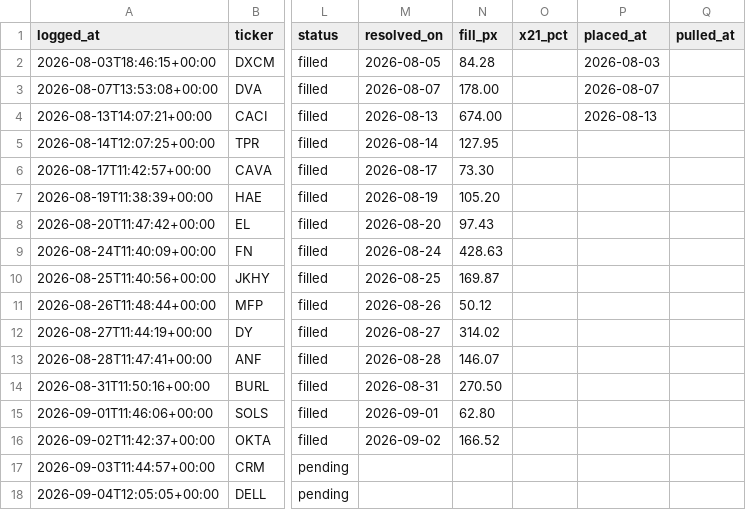
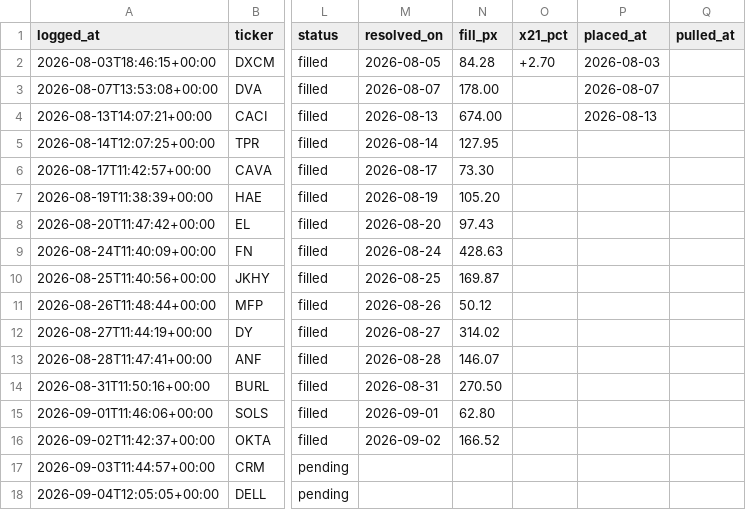
Before and after one commit to guillearria/swing-lab, a CSV file: research/orders.csv, drawn as a sheet; only a part is shown, gaps mark what is left out; the diff names each change by its address in the sheet, - before the commit and + after, or states it on an @@ line.

```diff
--- a/research/orders.csv
+++ b/research/orders.csv
-O2 (x21_pct): (empty)
+O2 (x21_pct): +2.70
```
Also changed, not shown: research/data/push_log.csv, research/movers_ledger.csv, 1 other file.
